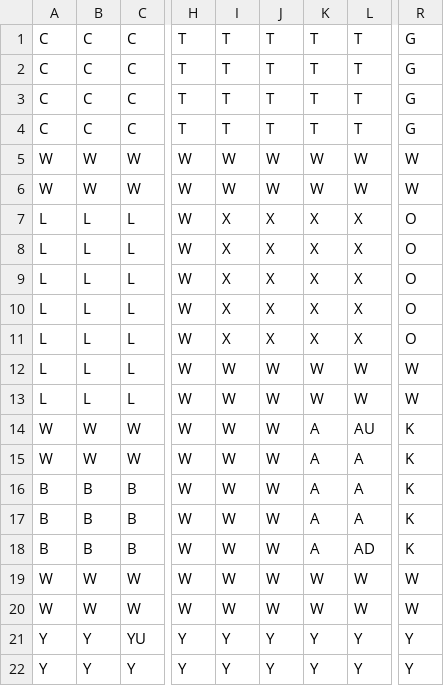
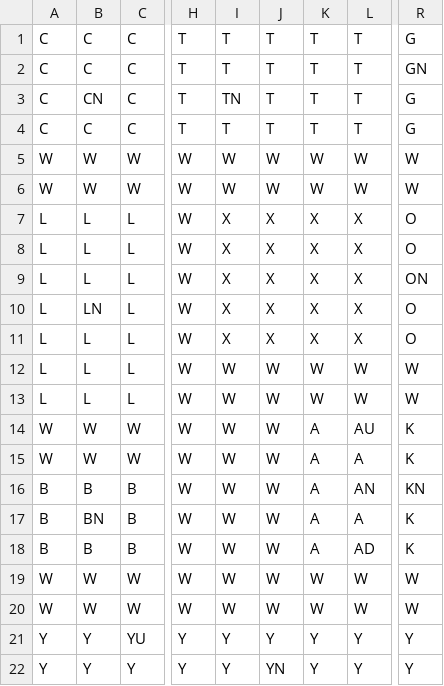
Before and after one commit to johoskin/ClueGameJHNA, a CSV file: ASTS_ClueLayout.csv, drawn as a sheet; only a part is shown, gaps mark what is left out; the diff names each change by its address in the sheet, - before the commit and + after, or states it on an @@ line.

```diff
--- a/ASTS_ClueLayout.csv
+++ b/ASTS_ClueLayout.csv
-R2: G
+R2: GN
-B3: C
+B3: CN
-I3: T
+I3: TN
-R9: O
+R9: ON
-B10: L
+B10: LN
-L16: A
+L16: AN
-R16: K
+R16: KN
-B17: B
+B17: BN
-J22: Y
+J22: YN
```
Also changed, not shown: 5 other files.
